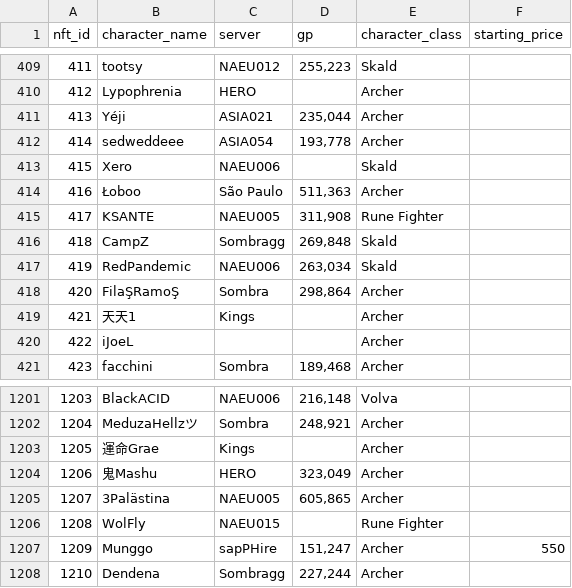
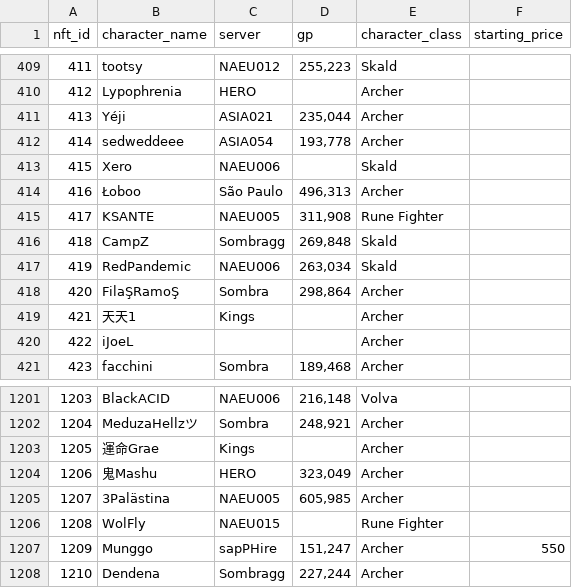
Before and after one commit to lyurgg/ymir-nft-character-search, a CSV file: characters.csv, drawn as a sheet; only a part is shown, gaps mark what is left out.

```diff
--- a/characters.csv
+++ b/characters.csv
@@ -413,3 +413,3 @@ nft_id,character_name,server,gp,character_class,starting_price
 415,Xero,NAEU006,,Skald,
-416,Łoboo,São Paulo,"511,363",Archer,
+416,Łoboo,São Paulo,"496,313",Archer,
 417,KSANTE,NAEU005,"311,908",Rune Fighter,
@@ -1204,3 +1204,3 @@ nft_id,character_name,server,gp,character_class,starting_price
 1206,鬼Mashu,HERO,"323,049",Archer,
-1207,3Palästina,NAEU005,"605,865",Archer,
+1207,3Palästina,NAEU005,"605,985",Archer,
 1208,WolFly,NAEU015,,Rune Fighter,
```
Also changed, not shown: 20 other files.
